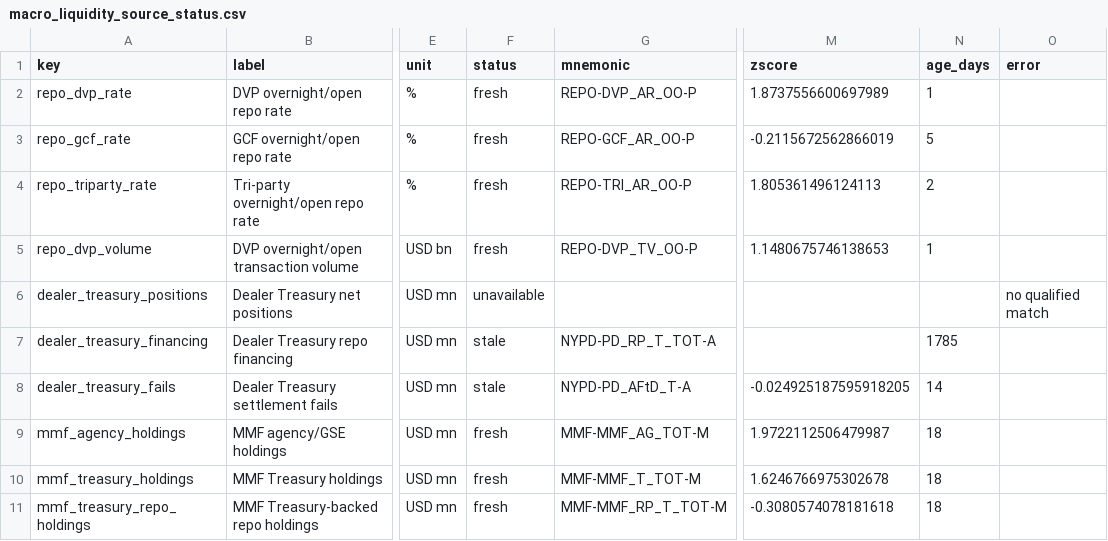
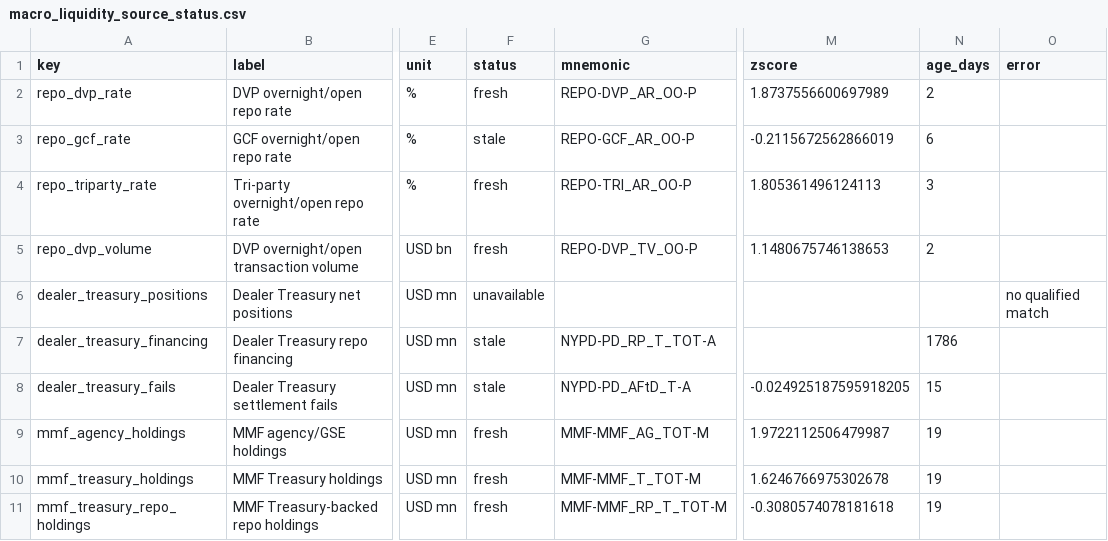
Before and after one commit to sphynxkatt0-arch/cot-report, a CSV file: analysis/model_output/macro_liquidity_source_status.csv, drawn as a sheet; only a part is shown, gaps mark what is left out; the diff names each change by its address in the sheet, - before the commit and + after, or states it on an @@ line.

```diff
--- a/analysis/model_output/macro_liquidity_source_status.csv
+++ b/analysis/model_output/macro_liquidity_source_status.csv
-N2 (age_days): 1
+N2 (age_days): 2
-F3 (status): fresh
+F3 (status): stale
-N3 (age_days): 5
+N3 (age_days): 6
-N4 (age_days): 2
+N4 (age_days): 3
-N5 (age_days): 1
+N5 (age_days): 2
-N7 (age_days): 1785
+N7 (age_days): 1786
-N8 (age_days): 14
+N8 (age_days): 15
-N9:N11 (age_days): 18
+N9:N11 (age_days): 19
```
Also changed, not shown: analysis/model_output/treasury_cash_source_status.csv, 14 other files.
